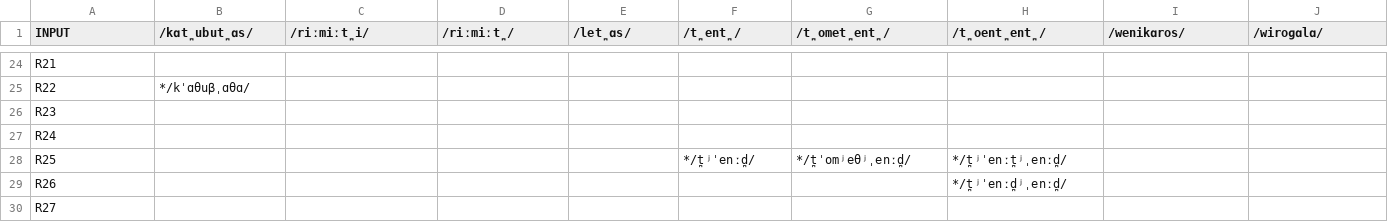
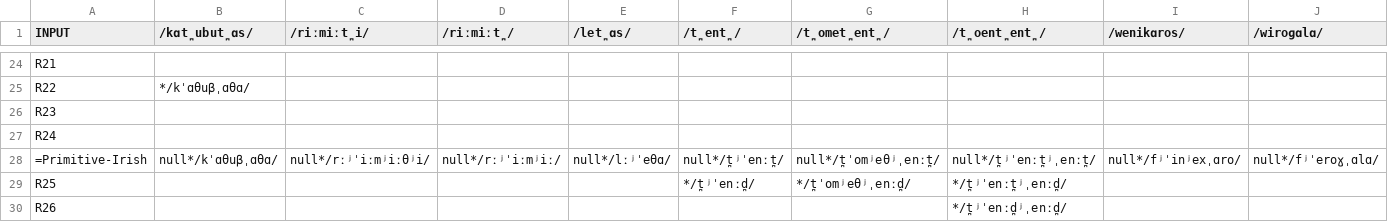
Before and after one commit to clmarr/irish-toy-cfr, a CSV file: irish-toy-cfr_rulewise_output_graph.csv, drawn as a sheet; only a part is shown, gaps mark what is left out; the shorter side is filled out with more unchanged rows; rows hold the shown columns only; the diff names each change by its address in the sheet, - before the commit and + after, or states it on an @@ line.

```diff
--- a/irish-toy-cfr_rulewise_output_graph.csv
+++ b/irish-toy-cfr_rulewise_output_graph.csv
+row 28: =Primitive-Irish | null*/kˈɑθuβˌɑθɑ/ | null*/rːʲˈiːmʲiːθʲi/ | null*/rːʲˈiːmʲiː/ | null*/lːʲˈeθɑ/ | null*/t̪ʲˈenːt̪/ | null*/t̪ˈomʲeθʲˌenːt̪/ | null*/t̪ʲˈenːt̪ʲˌenːt̪/ | null*/fʲˈinʲexˌɑro/ | null*/fʲˈeroɣˌɑlɑ/
```
Also changed, not shown: irish-toy-cfr_stagewise_output_graph.csv, 39 other files.
